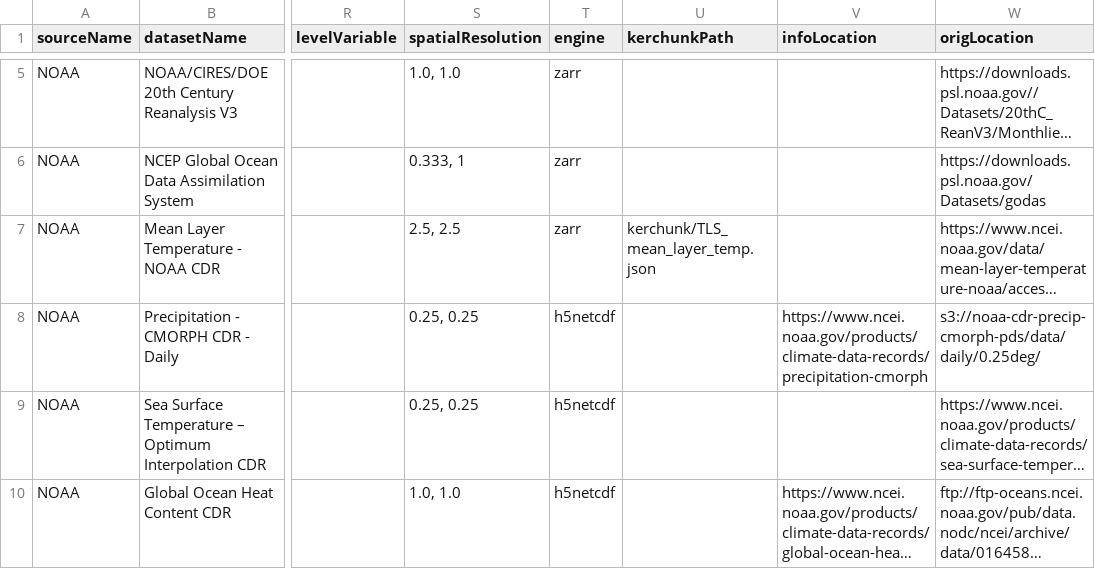
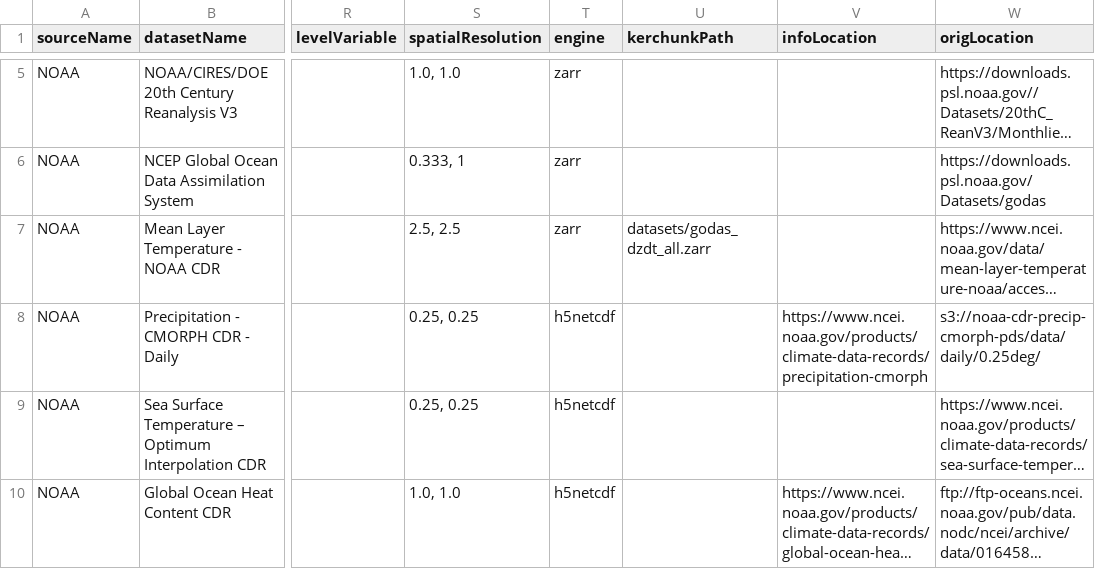
Before and after one commit to JSiegel0516/ICharm.AI-Project, a CSV file: src/lib/db/metadata.csv, drawn as a sheet; only a part is shown, gaps mark what is left out; long unchanged cells end in …; the diff names each change by its address in the sheet, - before the commit and + after, or states it on an @@ line.

```diff
--- a/src/lib/db/metadata.csv
+++ b/src/lib/db/metadata.csv
-U7 (kerchunkPath): kerchunk/TLS_mean_layer_temp.json
+U7 (kerchunkPath): datasets/godas_dzdt_all.zarr
```
Also changed, not shown: 1 other file.
